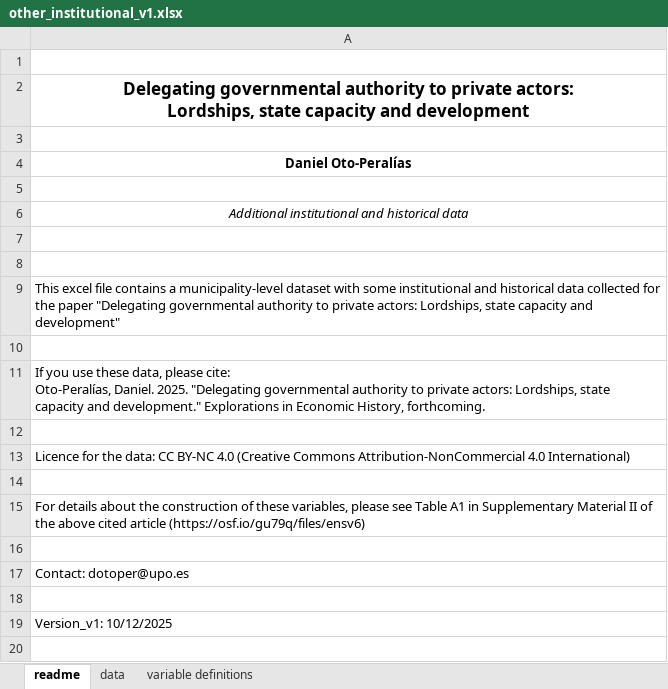
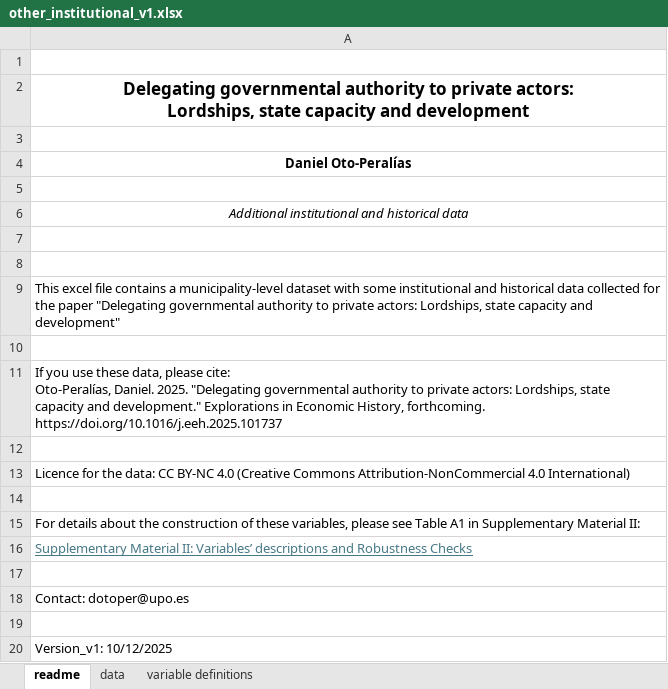
Before and after one commit to otoperalias/Lordships, an Excel workbook: files/other_institutional_v1.xlsx, sheet readme, drawn as a sheet; values as stored, in another font and other column widths than the file's, no borders; the diff names each change by its address in the sheet, - before the commit and + after, or states it on an @@ line.

```diff
--- a/files/other_institutional_v1.xlsx (sheet readme)
+++ b/files/other_institutional_v1.xlsx (sheet readme)
-A11: …History, forthcoming.
+A11: …History, forthcoming. https://doi.org/10.1016/j.eeh.2025.101737
-A15: …Supplementary Material II of the above cited article (https://osf.io/gu79q/files/ensv6)
+A15: …Supplementary Material II:
+row 16: Supplementary Material II: Variables’ descriptions and Robustness Checks
```
Also changed, not shown: 2 other files.
